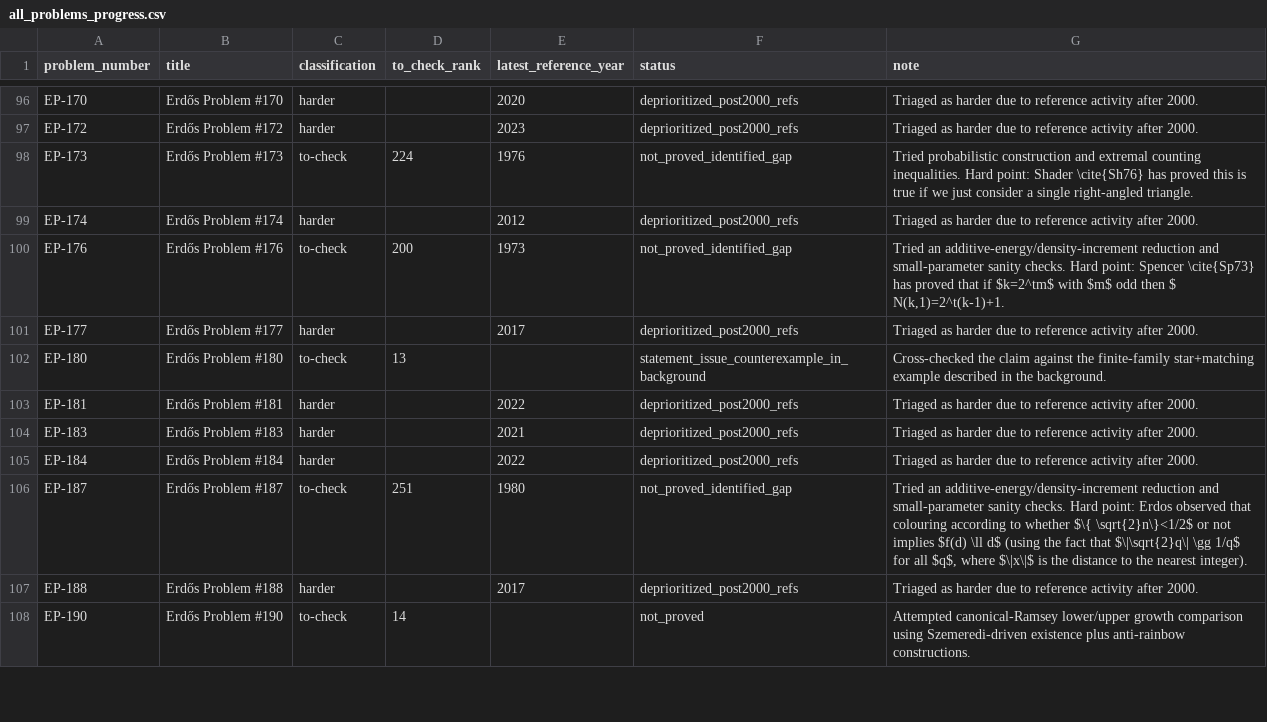
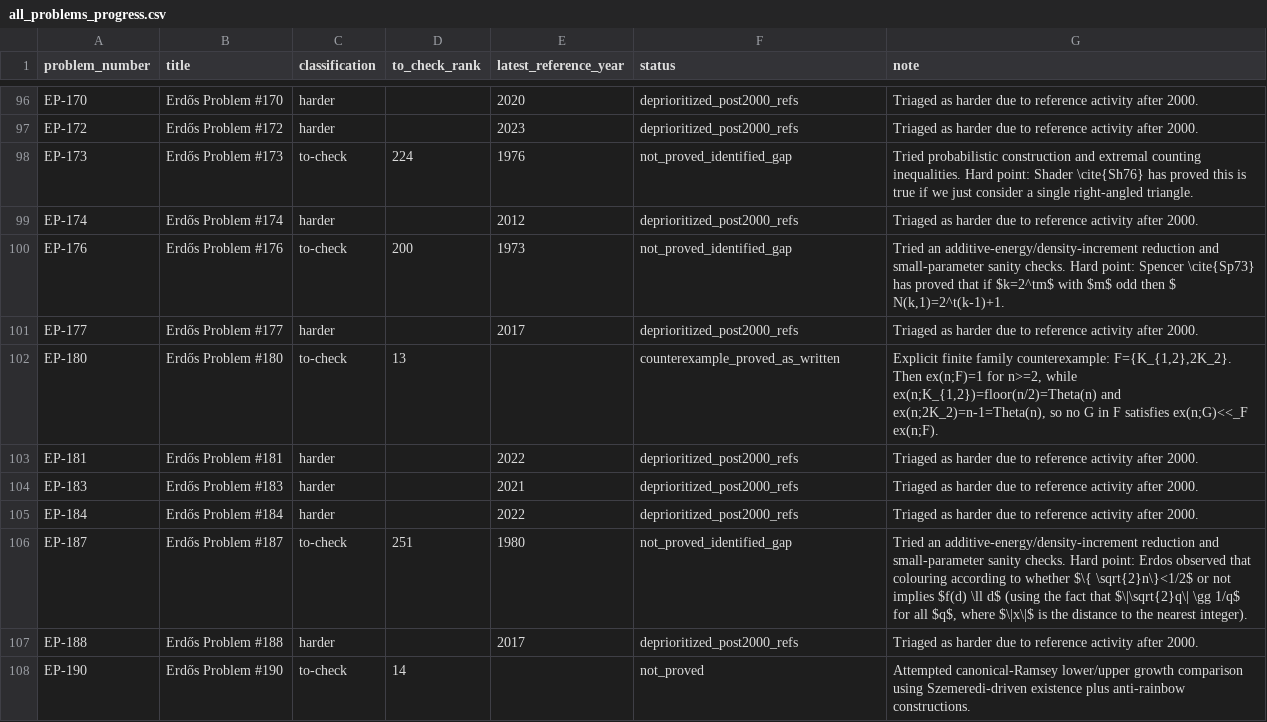
Before and after one commit to przchojecki/agentic-erdos, a CSV file: data/all_problems_progress.csv, drawn as a sheet; only a part is shown, gaps mark what is left out.

Commit message:
Prove EP-180 false as written with explicit finite-family counterexample

```diff
--- a/data/all_problems_progress.csv
+++ b/data/all_problems_progress.csv
@@ -101,3 +101,3 @@
 "EP-177","Erdős Problem #177","harder","","2017","deprioritized_post2000_refs","Triaged as harder due to reference activity after 2000."
-"EP-180","Erdős Problem #180","to-check","13","","statement_issue_counterexample_in_background","Cross-checked the claim against the finite-family star+matching example described in the background."
+"EP-180","Erdős Problem #180","to-check","13","","counterexample_proved_as_written","Explicit finite family counterexample: F={K_{1,2},2K_2}. Then ex(n;F)=1 for n>=2, while ex(n;K_{1,2})=floor(n/2)=Theta(n) and ex(n;2K_2)=n-1=Theta(n), so no G in F satisfies ex(n;G)<<_F ex(n;F)."
 "EP-181","Erdős Problem #181","harder","","2022","deprioritized_post2000_refs","Triaged as harder due to reference activity after 2000."
```
Also changed, not shown: 3 other files.
